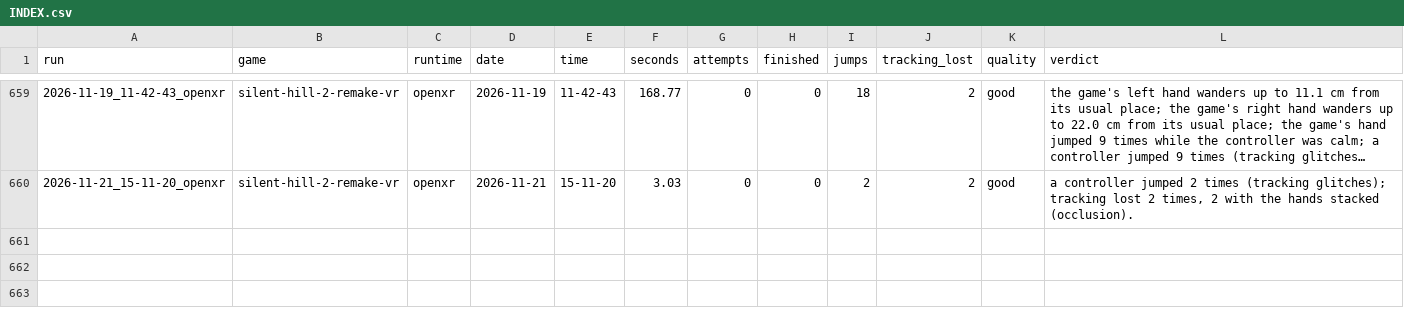
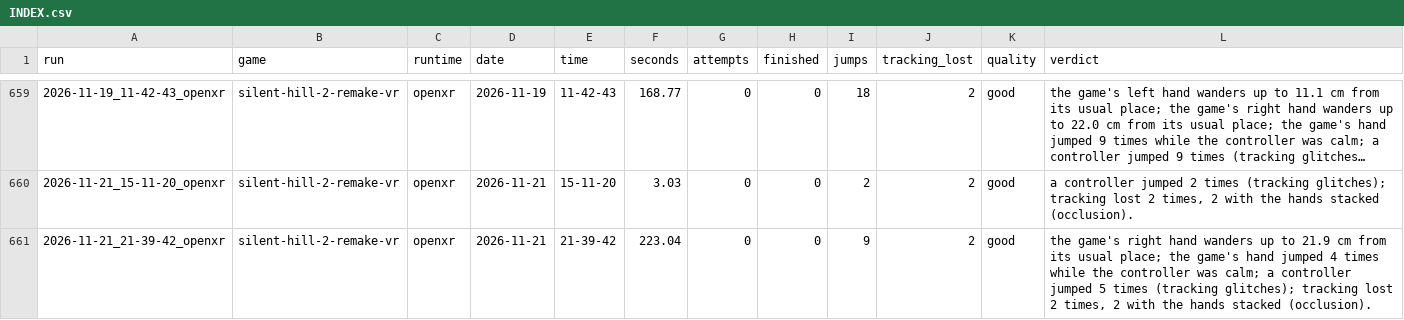
Before and after one commit to TefMeister/BeG0nE, a CSV file: ghost-hand/data/INDEX.csv, drawn as a sheet; only a part is shown, gaps mark what is left out; long unchanged cells end in …; the diff names each change by its address in the sheet, - before the commit and + after, or states it on an @@ line.

Commit message:
ghost-hand: 1 report filed by the rider, saved by itself

```diff
--- a/ghost-hand/data/INDEX.csv
+++ b/ghost-hand/data/INDEX.csv
+row 661: 2026-11-21_21-39-42_openxr | silent-hill-2-remake-vr | openxr | 2026-11-21 | 21-39-42 | 223.04 | 0 | 0 | 9 | 2 | good | the game's right hand wanders up to 21.9 cm from its usual place; the game's hand jumped 4 times while the controller was calm; a controller jumped 5 times (tracking glitches); tracking lost 2 times, 2 with the hands stacked (occlusion).
```
Also changed, not shown: 2 other files.
